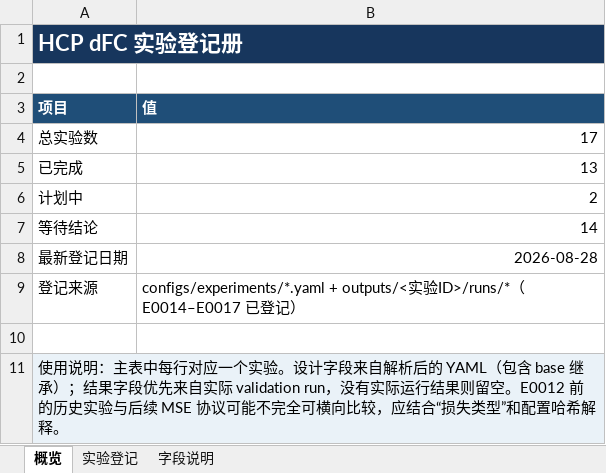
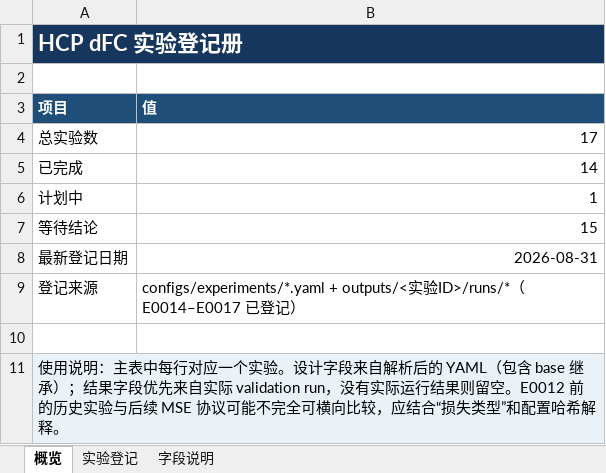
Before and after one commit to Face233/SC2dFC, an Excel workbook: outputs/experiment_registry_excel_20260828/HCP_dFC_实验登记册.xlsx, sheet 概览, drawn as a sheet; values as stored, in another font and other column widths than the file's, no borders; the diff names each change by its address in the sheet, - before the commit and + after, or states it on an @@ line.

```diff
--- a/outputs/experiment_registry_excel_20260828/HCP_dFC_实验登记册.xlsx (sheet 概览)
+++ b/outputs/experiment_registry_excel_20260828/HCP_dFC_实验登记册.xlsx (sheet 概览)
-B5 (值): 13
+B5 (值): 14
-B6 (值): 2
+B6 (值): 1
-B7 (值): 14
+B7 (值): 15
-B8 (值): 2026-08-28
+B8 (值): 2026-08-31
```
Also changed, not shown: sheet 实验登记, 18 other files.
